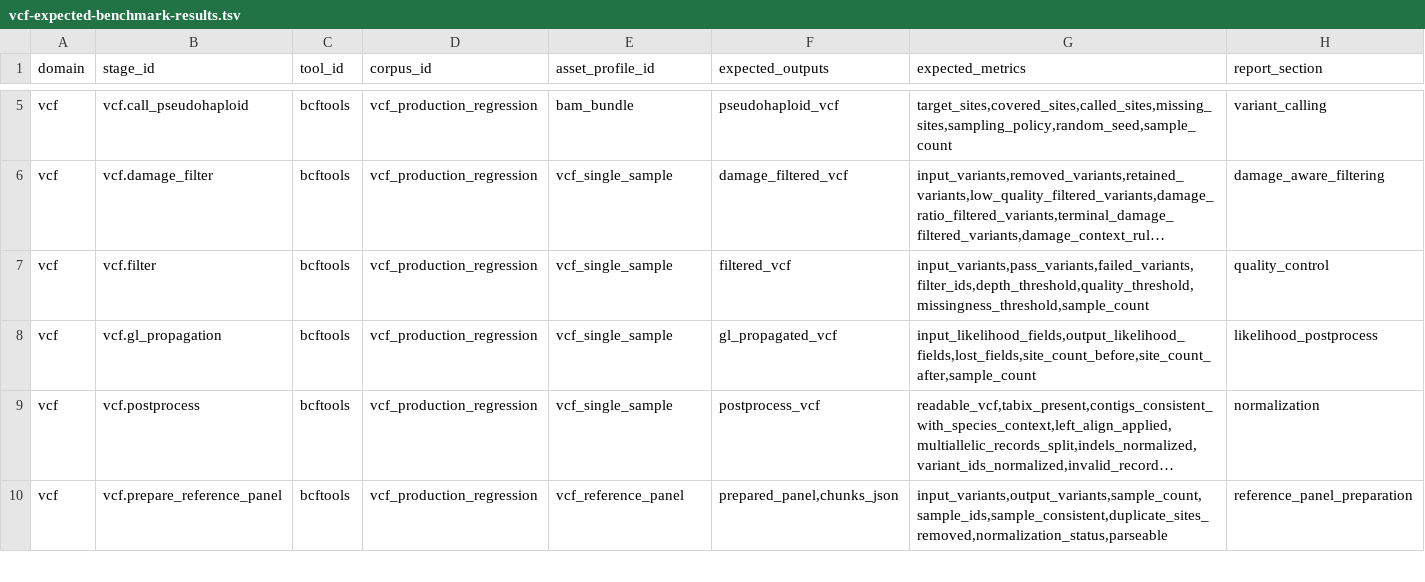
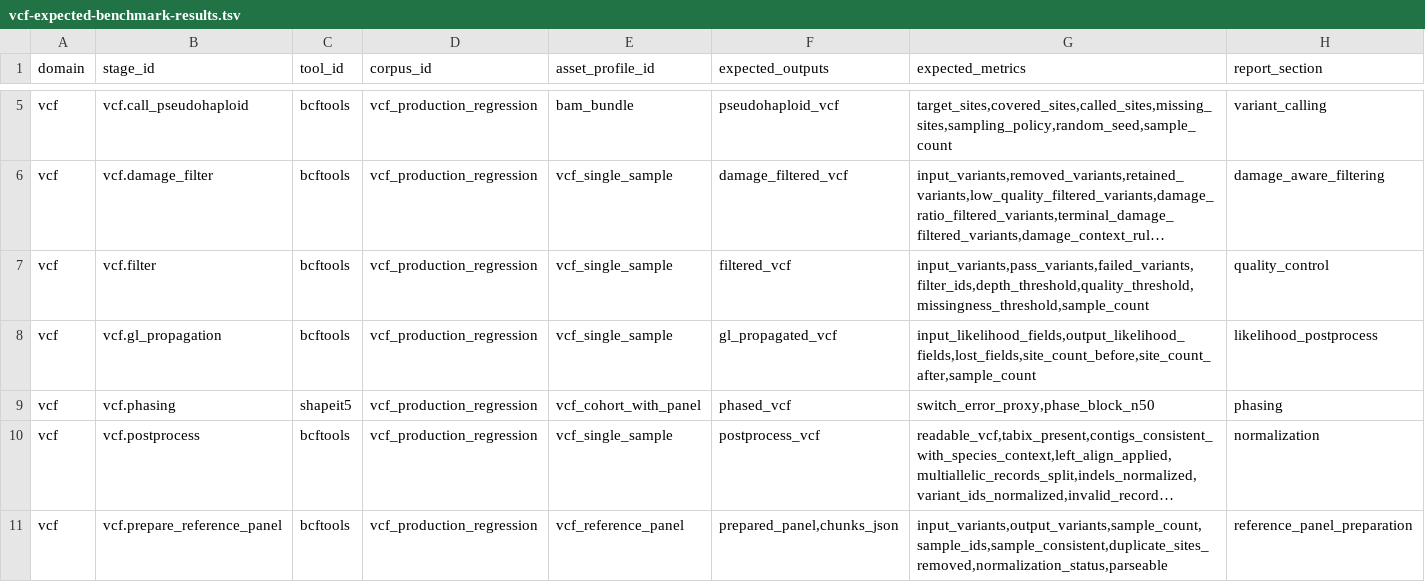
Before and after one commit to bijux/bijux-genomics, a TSV file: benchmarks/readiness/vcf-expected-benchmark-results.tsv, drawn as a sheet; only a part is shown, gaps mark what is left out; long unchanged cells end in …; the diff names each change by its address in the sheet, - before the commit and + after, or states it on an @@ line.

```diff
--- a/benchmarks/readiness/vcf-expected-benchmark-results.tsv
+++ b/benchmarks/readiness/vcf-expected-benchmark-results.tsv
+row 9: vcf | vcf.phasing | shapeit5 | vcf_production_regression | vcf_cohort_with_panel | phased_vcf | switch_error_proxy,phase_block_n50 | phasing
```
Also changed, not shown: benchmarks/readiness/vcf-parser-coverage.tsv, benchmarks/readiness/vcf-report-map.tsv, 13 other files.
